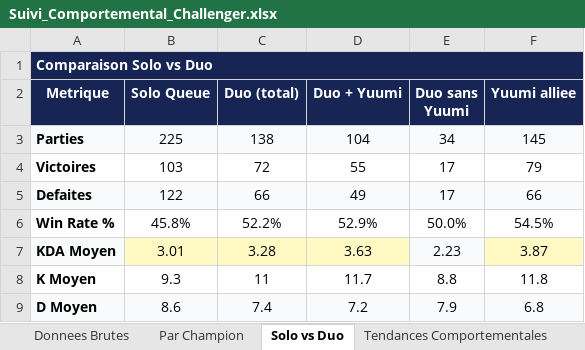
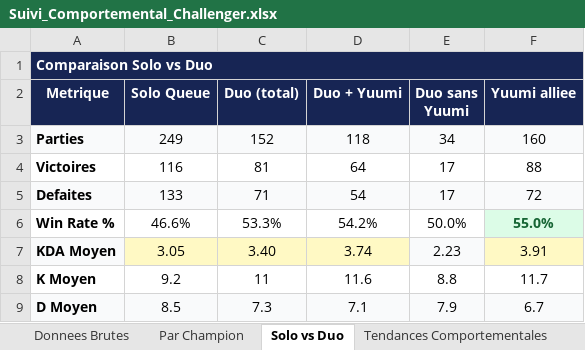
Before and after one commit to MathysGbs/suiviPersoLoL, an Excel workbook: Suivi_Comportemental_Challenger.xlsx, sheet Solo vs Duo, drawn as a sheet; only a part is shown; values as stored, in another font and other column widths than the file's, no borders; the diff covers the shown part only; the diff names each change by its address in the sheet, - before the commit and + after, or states it on an @@ line.

```diff
--- a/Suivi_Comportemental_Challenger.xlsx (sheet Solo vs Duo)
+++ b/Suivi_Comportemental_Challenger.xlsx (sheet Solo vs Duo)
-B3 (Solo Queue): 225
+B3 (Solo Queue): 249
-C3 (Duo (total)): 138
+C3 (Duo (total)): 152
-D3 (Duo + Yuumi): 104
+D3 (Duo + Yuumi): 118
-F3 (Yuumi alliee): 145
+F3 (Yuumi alliee): 160
-B4 (Solo Queue): 103
+B4 (Solo Queue): 116
-C4 (Duo (total)): 72
+C4 (Duo (total)): 81
-D4 (Duo + Yuumi): 55
+D4 (Duo + Yuumi): 64
-F4 (Yuumi alliee): 79
+F4 (Yuumi alliee): 88
-B5 (Solo Queue): 122
+B5 (Solo Queue): 133
-C5 (Duo (total)): 66
+C5 (Duo (total)): 71
-D5 (Duo + Yuumi): 49
+D5 (Duo + Yuumi): 54
-F5 (Yuumi alliee): 66
+F5 (Yuumi alliee): 72
-B6 (Solo Queue): 45.8%
+B6 (Solo Queue): 46.6%
-C6 (Duo (total)): 52.2%
+C6 (Duo (total)): 53.3%
-D6 (Duo + Yuumi): 52.9%
+D6 (Duo + Yuumi): 54.2%
-F6 (Yuumi alliee): 54.5%
+F6 (Yuumi alliee): 55.0%
@@ F6 fill: none → #DCFCE7, bold: off → on, text colour: black → #166534 @@
-B7 (Solo Queue): 3.01
+B7 (Solo Queue): 3.05
-C7 (Duo (total)): 3.28
+C7 (Duo (total)): 3.40
-D7 (Duo + Yuumi): 3.63
+D7 (Duo + Yuumi): 3.74
-F7 (Yuumi alliee): 3.87
+F7 (Yuumi alliee): 3.91
-B8 (Solo Queue): 9.3
+B8 (Solo Queue): 9.2
-D8 (Duo + Yuumi): 11.7
+D8 (Duo + Yuumi): 11.6
-F8 (Yuumi alliee): 11.8
+F8 (Yuumi alliee): 11.7
-B9 (Solo Queue): 8.6
+B9 (Solo Queue): 8.5
-C9 (Duo (total)): 7.4
+C9 (Duo (total)): 7.3
-D9 (Duo + Yuumi): 7.2
+D9 (Duo + Yuumi): 7.1
-F9 (Yuumi alliee): 6.8
+F9 (Yuumi alliee): 6.7
```
Also changed, not shown: 30 edited cells elsewhere in this sheet, sheet Donnees Brutes, sheet Par Champion, sheet Tendances Comportementales, 2 other files.
